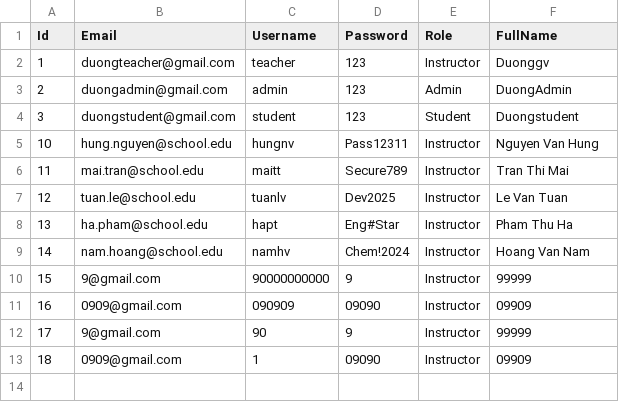
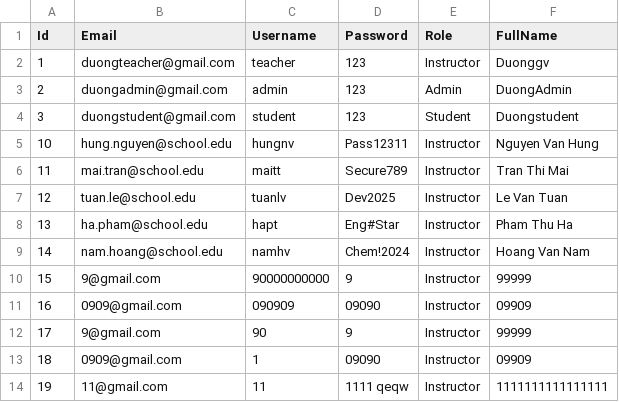
Before and after one commit to duonghd-dev/SIMS_FPT, a CSV file: CSV_DATA/users.csv, drawn as a sheet.

Commit message:
Update logic Teacher and Users

```diff
--- a/CSV_DATA/users.csv
+++ b/CSV_DATA/users.csv
@@ -13 +13,2 @@ Id,Email,Username,Password,Role,FullName
 18,0909@gmail.com,1,09090,Instructor,09909
+19,11@gmail.com,11,1111 qeqw,Instructor,1111111111111111
```
Also changed, not shown: CSV_DATA/teachers.csv, 1 other file.
